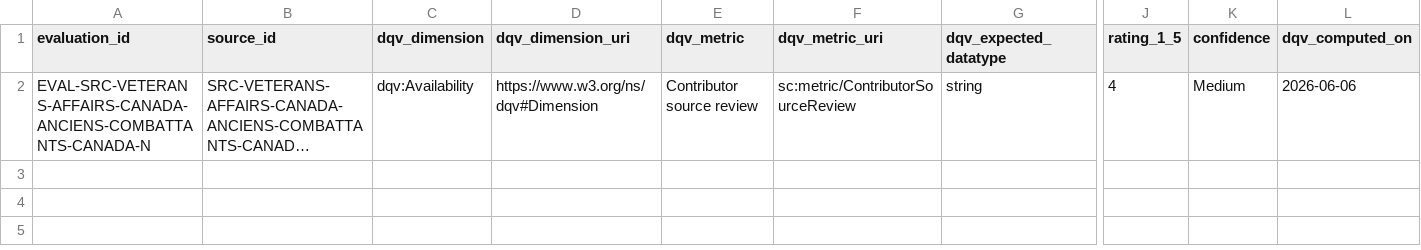
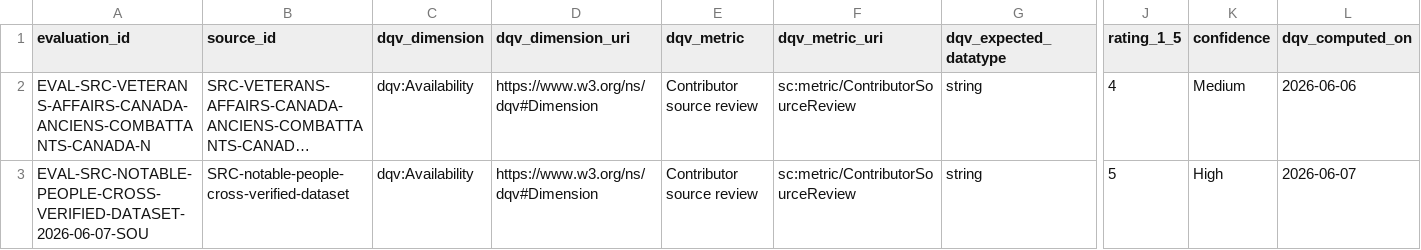
Before and after one commit to SourceCommons/source-commons-framework, a CSV file: data/evaluations.csv, drawn as a sheet; only a part is shown, gaps mark what is left out; long unchanged cells end in …; rows hold the shown columns only; the diff names each change by its address in the sheet, - before the commit and + after, or states it on an @@ line.

```diff
--- a/data/evaluations.csv
+++ b/data/evaluations.csv
+row 3: EVAL-SRC-NOTABLE-PEOPLE-CROSS-VERIFIED-DATASET-2026-06-07-SOU | SRC-notable-people-cross-verified-dataset | dqv:Availability | https://www.w3.org/ns/dqv#Dimension | Contributor source review | sc:metric/ContributorSourceReview | string | 5 | High | 2026-06-07
```
Also changed, not shown: data/sources.csv.
